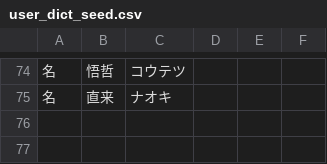
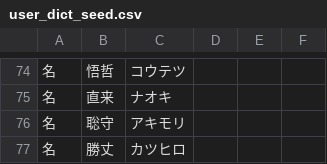
Before and after one commit to lg-official/jinmei-dict, a CSV file: data/addon/user_dict_seed.csv, drawn as a sheet; only a part is shown, gaps mark what is left out.

```diff
--- a/data/addon/user_dict_seed.csv
+++ b/data/addon/user_dict_seed.csv
@@ -75 +75,3 @@
 名,直来,ナオキ
+名,聡守,アキモリ
+名,勝丈,カツヒロ
```
Also changed, not shown: data/addon/user_dict_generated.csv, 1 other file.
